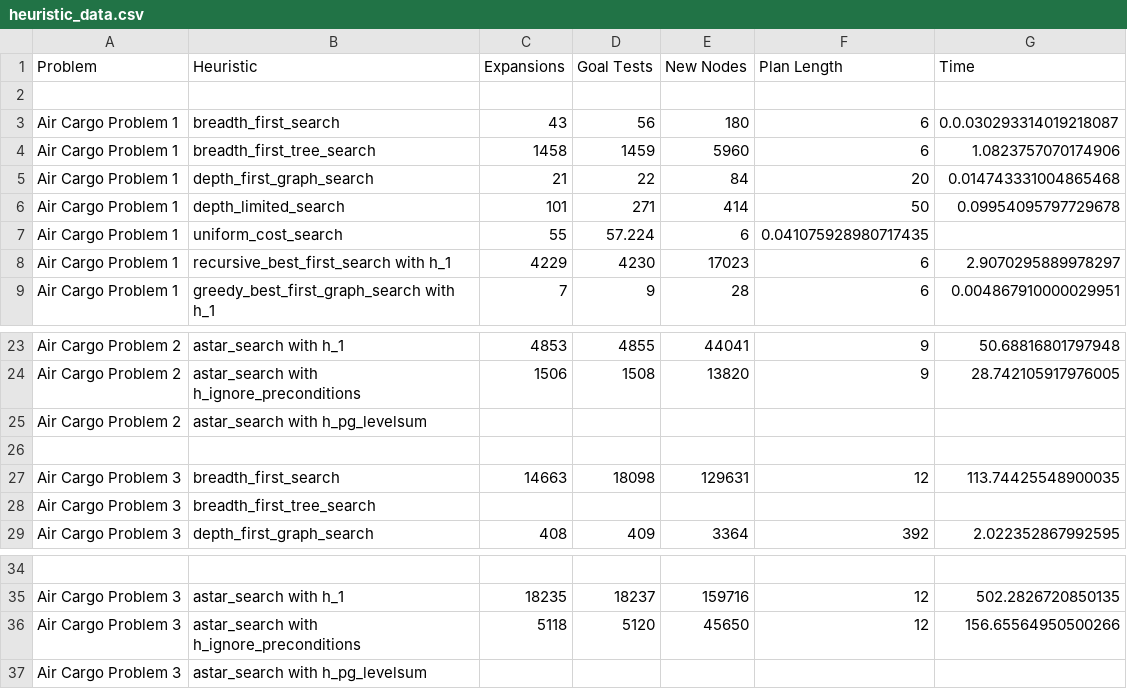
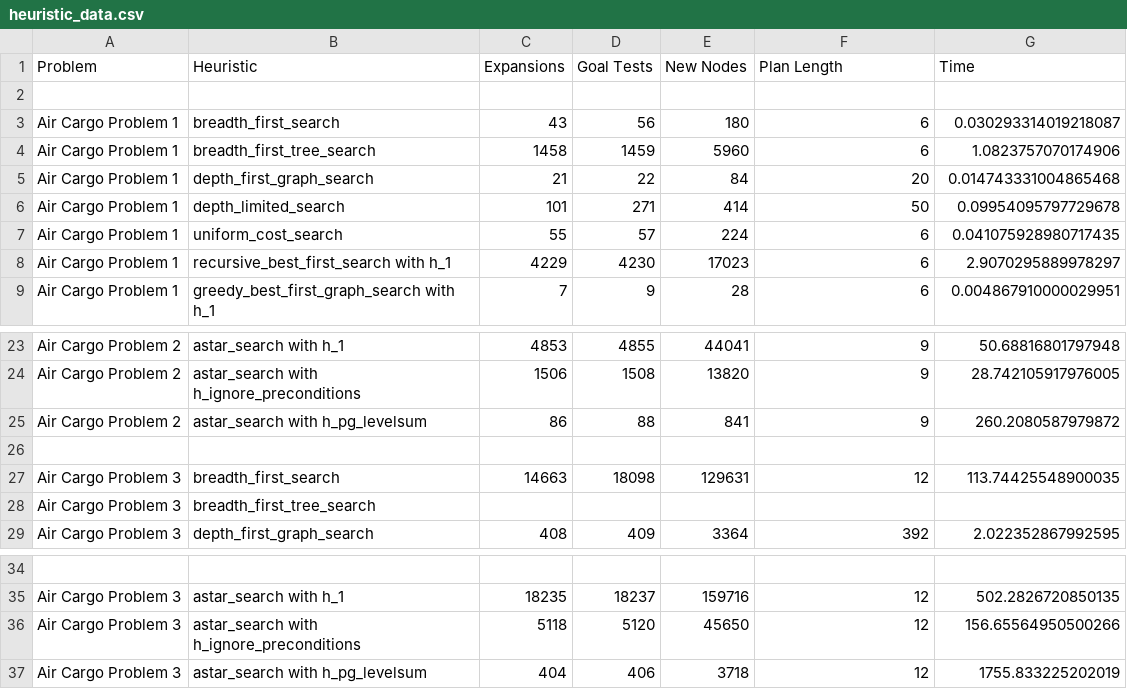
Before and after one commit to arunkv/AIND-Planning, a CSV file: heuristic_data.csv, drawn as a sheet; only a part is shown, gaps mark what is left out.

Commit message:
Analysis of heuristics

```diff
--- a/heuristic_data.csv
+++ b/heuristic_data.csv
@@ -2,3 +2,3 @@
 
-"Air Cargo Problem 1","breadth_first_search",43,56,180,6,0.0.030293314019218087
+"Air Cargo Problem 1","breadth_first_search",43,56,180,6,0.030293314019218087
 "Air Cargo Problem 1","breadth_first_tree_search",1458,1459,5960,6,1.0823757070174906
@@ -6,3 +6,3 @@
 "Air Cargo Problem 1","depth_limited_search",101,271,414,50,0.09954095797729678
-"Air Cargo Problem 1","uniform_cost_search",55,57.224,6,0.041075928980717435
+"Air Cargo Problem 1","uniform_cost_search",55,57,224,6,0.041075928980717435
 "Air Cargo Problem 1","recursive_best_first_search with h_1",4229,4230,17023,6,2.9070295889978297
@@ -24,3 +24,3 @@
 "Air Cargo Problem 2","astar_search with h_ignore_preconditions",1506,1508,13820,9,28.742105917976005
-"Air Cargo Problem 2","astar_search with h_pg_levelsum",
+"Air Cargo Problem 2","astar_search with h_pg_levelsum",86,88,841,9,260.2080587979872
 
@@ -36,2 +36,2 @@
 "Air Cargo Problem 3","astar_search with h_ignore_preconditions",5118,5120,45650,12,156.65564950500266
-"Air Cargo Problem 3","astar_search with h_pg_levelsum",
+"Air Cargo Problem 3","astar_search with h_pg_levelsum",404,406,3718,12,1755.833225202019
```
Also changed, not shown: 2 other files.
